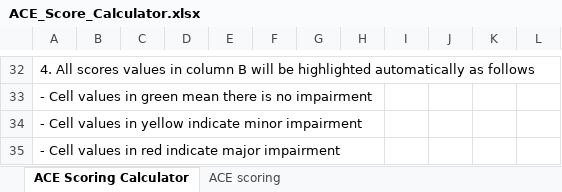
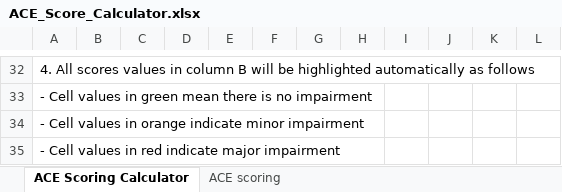
Before and after one commit to vidyabhandary/Ace_Score, an Excel workbook: ACE_Score_Calculator.xlsx, sheet ACE Scoring Calculator, drawn as a sheet; only a part is shown, gaps mark what is left out; values as stored, in another font and other column widths than the file's, no borders; conditional formats not drawn; the diff names each change by its address in the sheet, - before the commit and + after, or states it on an @@ line.

Commit message:
Edited the notes

```diff
--- a/ACE_Score_Calculator.xlsx (sheet ACE Scoring Calculator)
+++ b/ACE_Score_Calculator.xlsx (sheet ACE Scoring Calculator)
-A34: …values in yellow indicate minor…
+A34: …values in orange indicate minor…
```
